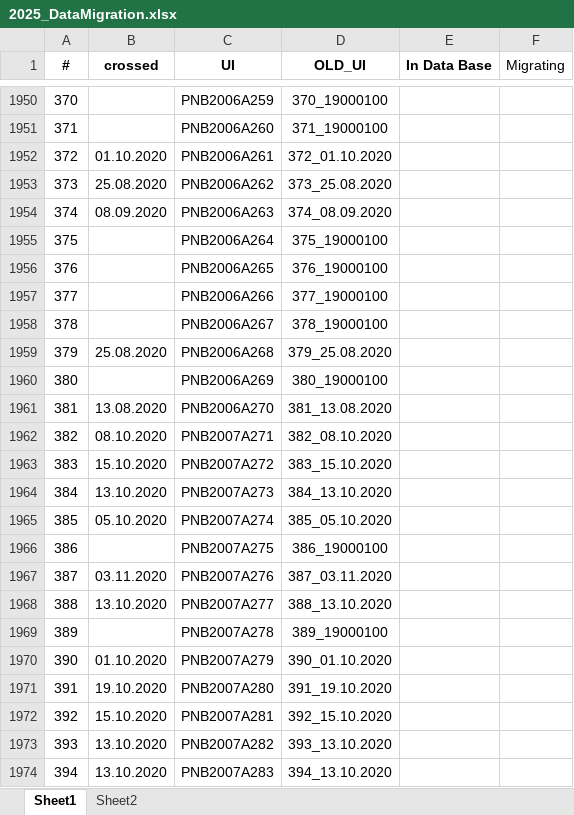
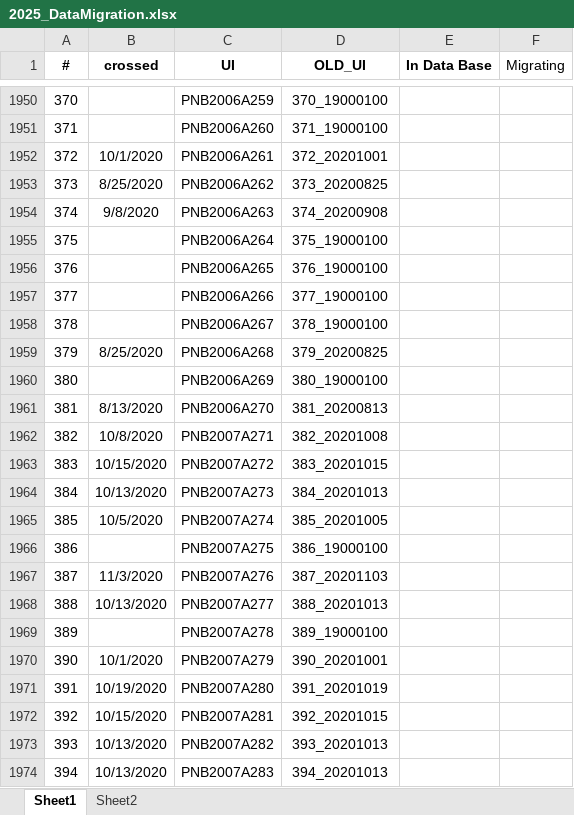
Before and after one commit to Cocopyth/data_migrater, an Excel workbook: prince_archiver/entrypoints/mock_prince/2025_DataMigration.xlsx, sheet Sheet1, drawn as a sheet; only a part is shown, gaps mark what is left out; values as stored, in another font and other column widths than the file's, no borders; the diff covers the shown part only; the diff names each change by its address in the sheet, - before the commit and + after, or states it on an @@ line.

Commit message:
update excel

```diff
--- a/prince_archiver/entrypoints/mock_prince/2025_DataMigration.xlsx (sheet Sheet1)
+++ b/prince_archiver/entrypoints/mock_prince/2025_DataMigration.xlsx (sheet Sheet1)
-B1952 (crossed): 01.10.2020
+B1952 (crossed): 10/1/2020
-D1952 (OLD_UI): 372_01.10.2020
+D1952 (OLD_UI): 372_20201001
-B1953 (crossed): 25.08.2020
+B1953 (crossed): 8/25/2020
-D1953 (OLD_UI): 373_25.08.2020
+D1953 (OLD_UI): 373_20200825
-B1954 (crossed): 08.09.2020
+B1954 (crossed): 9/8/2020
-D1954 (OLD_UI): 374_08.09.2020
+D1954 (OLD_UI): 374_20200908
-B1959 (crossed): 25.08.2020
+B1959 (crossed): 8/25/2020
-D1959 (OLD_UI): 379_25.08.2020
+D1959 (OLD_UI): 379_20200825
-B1961 (crossed): 13.08.2020
+B1961 (crossed): 8/13/2020
-D1961 (OLD_UI): 381_13.08.2020
+D1961 (OLD_UI): 381_20200813
-B1962 (crossed): 08.10.2020
+B1962 (crossed): 10/8/2020
-D1962 (OLD_UI): 382_08.10.2020
+D1962 (OLD_UI): 382_20201008
-B1963 (crossed): 15.10.2020
+B1963 (crossed): 10/15/2020
-D1963 (OLD_UI): 383_15.10.2020
+D1963 (OLD_UI): 383_20201015
-B1964 (crossed): 13.10.2020
+B1964 (crossed): 10/13/2020
-D1964 (OLD_UI): 384_13.10.2020
+D1964 (OLD_UI): 384_20201013
-B1965 (crossed): 05.10.2020
+B1965 (crossed): 10/5/2020
-D1965 (OLD_UI): 385_05.10.2020
+D1965 (OLD_UI): 385_20201005
-B1967 (crossed): 03.11.2020
+B1967 (crossed): 11/3/2020
-D1967 (OLD_UI): 387_03.11.2020
+D1967 (OLD_UI): 387_20201103
-B1968 (crossed): 13.10.2020
+B1968 (crossed): 10/13/2020
-D1968 (OLD_UI): 388_13.10.2020
+D1968 (OLD_UI): 388_20201013
-B1970 (crossed): 01.10.2020
+B1970 (crossed): 10/1/2020
-D1970 (OLD_UI): 390_01.10.2020
+D1970 (OLD_UI): 390_20201001
-B1971 (crossed): 19.10.2020
+B1971 (crossed): 10/19/2020
-D1971 (OLD_UI): 391_19.10.2020
+D1971 (OLD_UI): 391_20201019
-B1972 (crossed): 15.10.2020
+B1972 (crossed): 10/15/2020
-D1972 (OLD_UI): 392_15.10.2020
+D1972 (OLD_UI): 392_20201015
-B1973:B1974 (crossed): 13.10.2020
+B1973:B1974 (crossed): 10/13/2020
-D1973 (OLD_UI): 393_13.10.2020
+D1973 (OLD_UI): 393_20201013
-D1974 (OLD_UI): 394_13.10.2020
+D1974 (OLD_UI): 394_20201013
```
Also changed, not shown: 232 edited cells elsewhere in this sheet.
